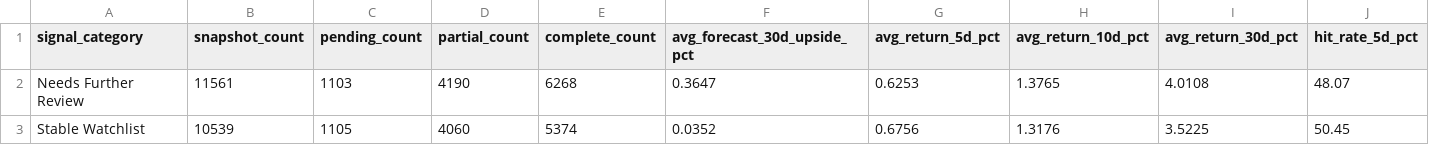
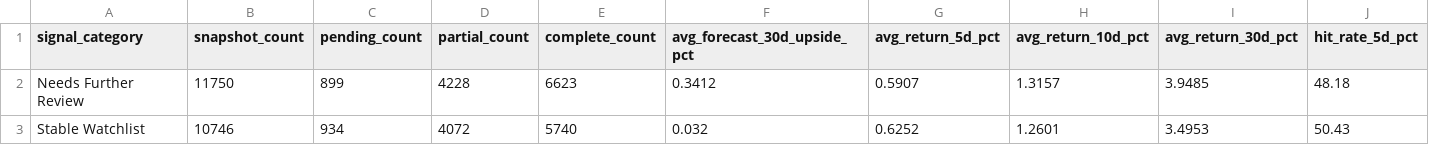
Before and after one commit to nikhilnandi19/marketpulse-web, a CSV file: public/data/marketpulse_signal_performance_summary.csv, drawn as a sheet; only a part is shown; the diff covers the shown part only; the diff names each change by its address in the sheet, - before the commit and + after, or states it on an @@ line.

```diff
--- a/public/data/marketpulse_signal_performance_summary.csv
+++ b/public/data/marketpulse_signal_performance_summary.csv
-B2 (snapshot_count): 11561
+B2 (snapshot_count): 11750
-C2 (pending_count): 1103
+C2 (pending_count): 899
-D2 (partial_count): 4190
+D2 (partial_count): 4228
-E2 (complete_count): 6268
+E2 (complete_count): 6623
-F2 (avg_forecast_30d_upside_pct): 0.3647
+F2 (avg_forecast_30d_upside_pct): 0.3412
-G2 (avg_return_5d_pct): 0.6253
+G2 (avg_return_5d_pct): 0.5907
-H2 (avg_return_10d_pct): 1.3765
+H2 (avg_return_10d_pct): 1.3157
-I2 (avg_return_30d_pct): 4.0108
+I2 (avg_return_30d_pct): 3.9485
-J2 (hit_rate_5d_pct): 48.07
+J2 (hit_rate_5d_pct): 48.18
-B3 (snapshot_count): 10539
+B3 (snapshot_count): 10746
-C3 (pending_count): 1105
+C3 (pending_count): 934
-D3 (partial_count): 4060
+D3 (partial_count): 4072
-E3 (complete_count): 5374
+E3 (complete_count): 5740
-F3 (avg_forecast_30d_upside_pct): 0.0352
+F3 (avg_forecast_30d_upside_pct): 0.032
-G3 (avg_return_5d_pct): 0.6756
+G3 (avg_return_5d_pct): 0.6252
-H3 (avg_return_10d_pct): 1.3176
+H3 (avg_return_10d_pct): 1.2601
-I3 (avg_return_30d_pct): 3.5225
+I3 (avg_return_30d_pct): 3.4953
-J3 (hit_rate_5d_pct): 50.45
+J3 (hit_rate_5d_pct): 50.43
```
Also changed, not shown: 36 edited cells elsewhere in this file, public/data/marketpulse_dashboard_company_summary.csv, public/data/marketpulse_dashboard_kpis.csv, 7 other files.
